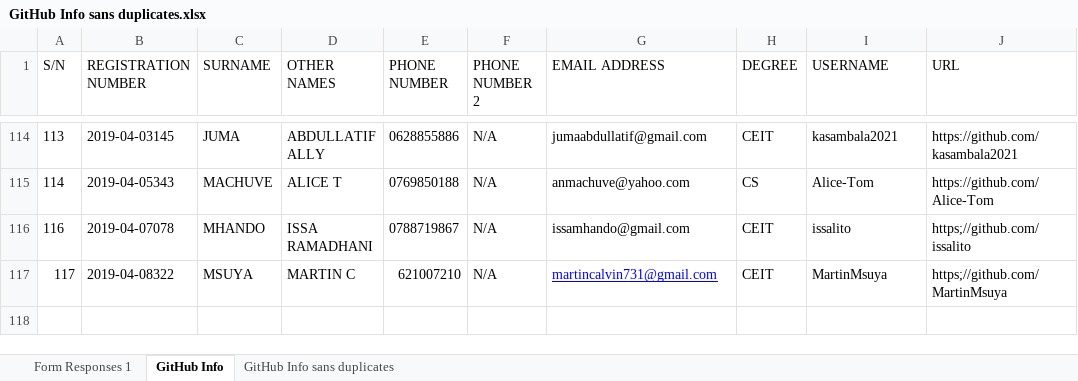
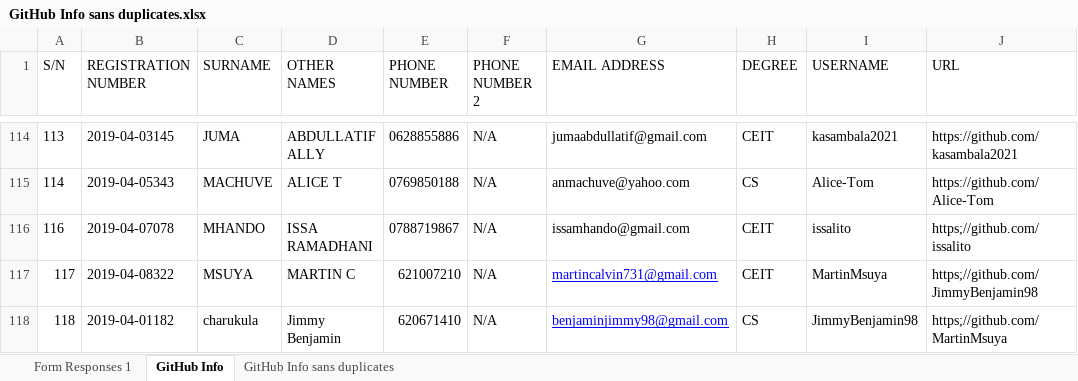
Before and after one commit to jlungo/staffcard, an Excel workbook: CS335/GitHub Info sans duplicates.xlsx, sheet GitHub Info, drawn as a sheet; only a part is shown, gaps mark what is left out; values as stored, in another font and other column widths than the file's, no borders; the diff names each change by its address in the sheet, - before the commit and + after, or states it on an @@ line.

Commit message:
my details

```diff
--- a/CS335/GitHub Info sans duplicates.xlsx (sheet GitHub Info)
+++ b/CS335/GitHub Info sans duplicates.xlsx (sheet GitHub Info)
-J117 (URL): https;//github.com/MartinMsuya
+J117 (URL): https;//github.com/JimmyBenjamin98
+row 118: 118 | 2019-04-01182 | charukula | Jimmy Benjamin | 620671410 | N/A | benjaminjimmy98@gmail.com | CS | JimmyBenjamin98 | https;//github.com/MartinMsuya
```
